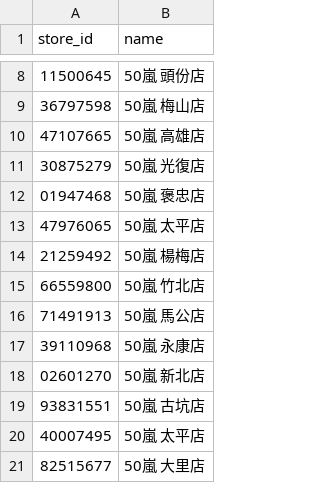
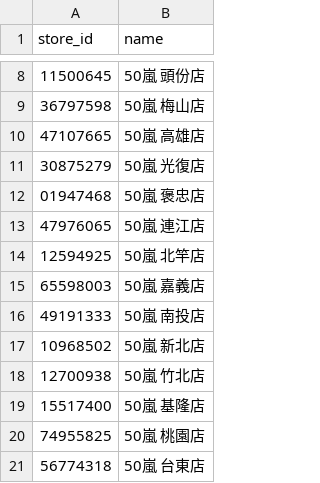
Before and after one commit to chuan-ccw/-, a CSV file: database_data/store.csv, drawn as a sheet; only a part is shown, gaps mark what is left out.

```diff
--- a/database_data/store.csv
+++ b/database_data/store.csv
@@ -12,10 +12,10 @@
 01947468,50嵐 褒忠店
-47976065,50嵐 太平店
-21259492,50嵐 楊梅店
-66559800,50嵐 竹北店
-71491913,50嵐 馬公店
-39110968,50嵐 永康店
-02601270,50嵐 新北店
-93831551,50嵐 古坑店
-40007495,50嵐 太平店
-82515677,50嵐 大里店
+47976065,50嵐 連江店
+12594925,50嵐 北竿店
+65598003,50嵐 嘉義店
+49191333,50嵐 南投店
+10968502,50嵐 新北店
+12700938,50嵐 竹北店
+15517400,50嵐 基隆店
+74955825,50嵐 桃園店
+56774318,50嵐 台東店
```
Also changed, not shown: 1 other file.
